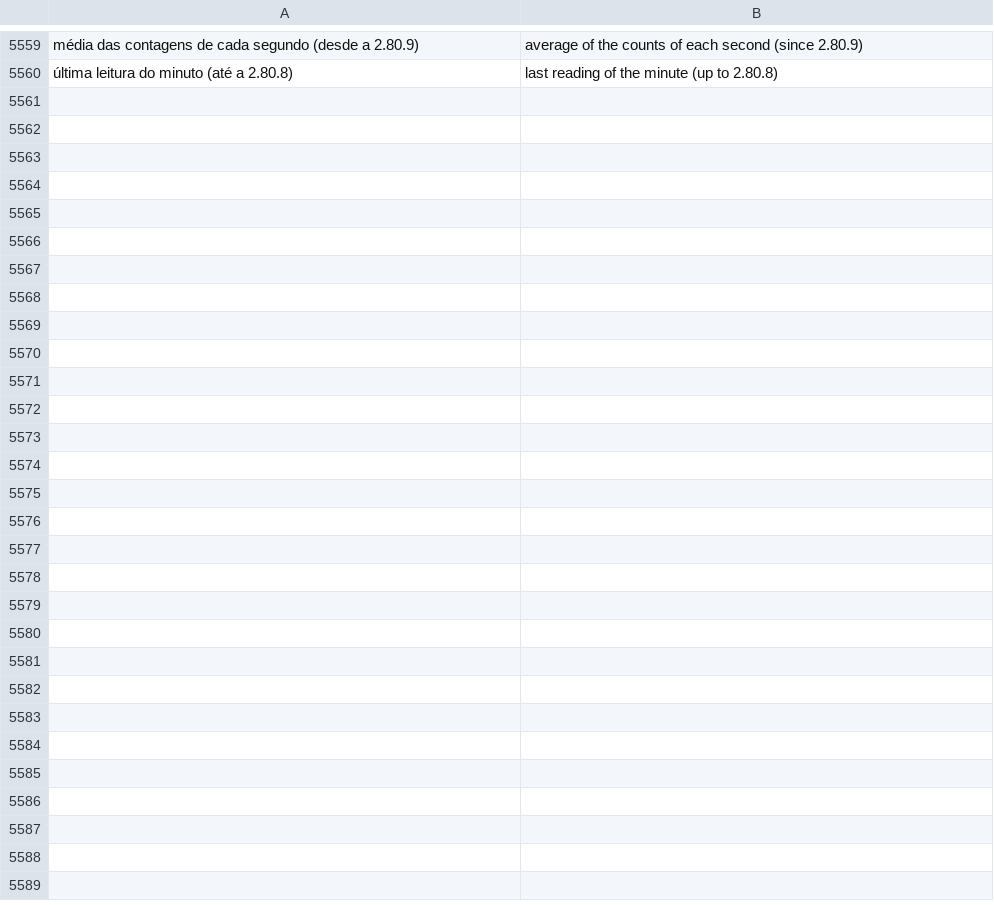
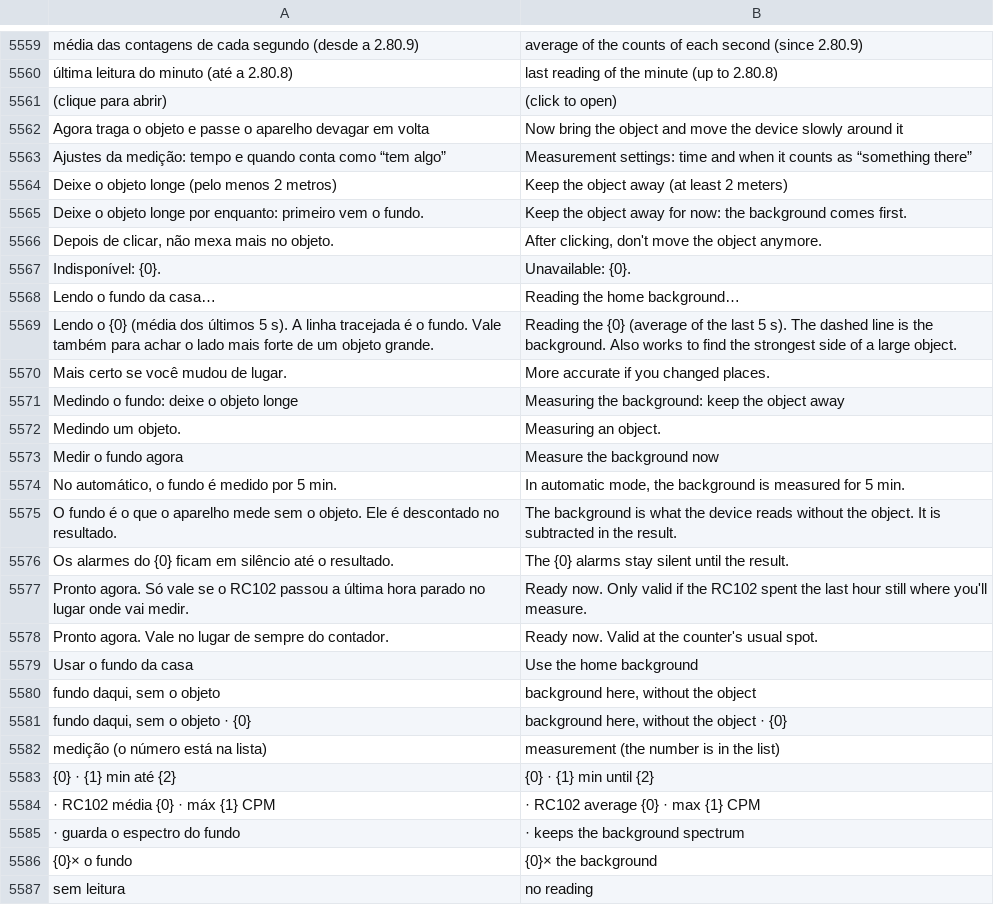
Before and after one commit to matheusAFreitas/radlog, a TSV file: internal/i18n/en.tsv, drawn as a sheet; only a part is shown, gaps mark what is left out; the diff names each change by its address in the sheet, - before the commit and + after, or states it on an @@ line.

```diff
--- a/internal/i18n/en.tsv
+++ b/internal/i18n/en.tsv
+row 5561: (clique para abrir) | (click to open)
+row 5562: Agora traga o objeto e passe o aparelho devagar em volta | Now bring the object and move the device slowly around it
+row 5563: Ajustes da medição: tempo e quando conta como “tem algo” | Measurement settings: time and when it counts as “something there”
+row 5564: Deixe o objeto longe (pelo menos 2 metros) | Keep the object away (at least 2 meters)
+row 5565: Deixe o objeto longe por enquanto: primeiro vem o fundo. | Keep the object away for now: the background comes first.
+row 5566: Depois de clicar, não mexa mais no objeto. | After clicking, don't move the object anymore.
+row 5567: Indisponível: {0}. | Unavailable: {0}.
+row 5568: Lendo o fundo da casa… | Reading the home background…
+row 5569: Lendo o {0} (média dos últimos 5 s). A linha tracejada é o fundo. Vale também para achar o lado mais forte de um objeto grande. | Reading the {0} (average of the last 5 s). The dashed line is the background. Also works to find the strongest side of a large object.
+row 5570: Mais certo se você mudou de lugar. | More accurate if you changed places.
+row 5571: Medindo o fundo: deixe o objeto longe | Measuring the background: keep the object away
+row 5572: Medindo um objeto. | Measuring an object.
+row 5573: Medir o fundo agora | Measure the background now
+row 5574: No automático, o fundo é medido por 5 min. | In automatic mode, the background is measured for 5 min.
+row 5575: O fundo é o que o aparelho mede sem o objeto. Ele é descontado no resultado. | The background is what the device reads without the object. It is subtracted in the result.
+row 5576: Os alarmes do {0} ficam em silêncio até o resultado. | The {0} alarms stay silent until the result.
+row 5577: Pronto agora. Só vale se o RC102 passou a última hora parado no lugar onde vai medir. | Ready now. Only valid if the RC102 spent the last hour still where you'll measure.
+row 5578: Pronto agora. Vale no lugar de sempre do contador. | Ready now. Valid at the counter's usual spot.
+row 5579: Usar o fundo da casa | Use the home background
+row 5580: fundo daqui, sem o objeto | background here, without the object
+row 5581: fundo daqui, sem o objeto · {0} | background here, without the object · {0}
+row 5582: medição (o número está na lista) | measurement (the number is in the list)
+row 5583: {0} · {1} min até {2} | {0} · {1} min until {2}
+row 5584: · RC102 média {0} · máx {1} CPM | · RC102 average {0} · max {1} CPM
+row 5585: · guarda o espectro do fundo | · keeps the background spectrum
+row 5586: {0}× o fundo | {0}× the background
+row 5587: sem leitura | no reading
```
Also changed, not shown: 15 other files.
